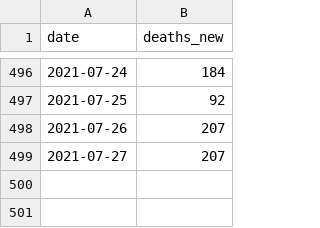
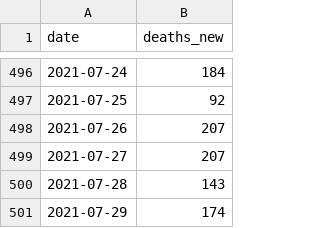
Before and after one commit to austin-zy/covid19-public, a CSV file: epidemic/deaths_malaysia.csv, drawn as a sheet; only a part is shown, gaps mark what is left out; the diff names each change by its address in the sheet, - before the commit and + after, or states it on an @@ line.

```diff
--- a/epidemic/deaths_malaysia.csv
+++ b/epidemic/deaths_malaysia.csv
+row 500: 2021-07-28 | 143
+row 501: 2021-07-29 | 174
```
Also changed, not shown: epidemic/cases_malaysia.csv.
